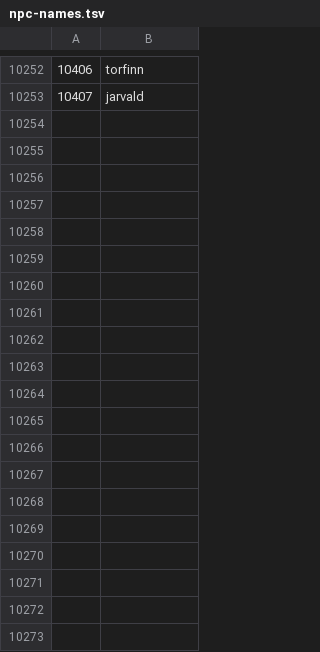
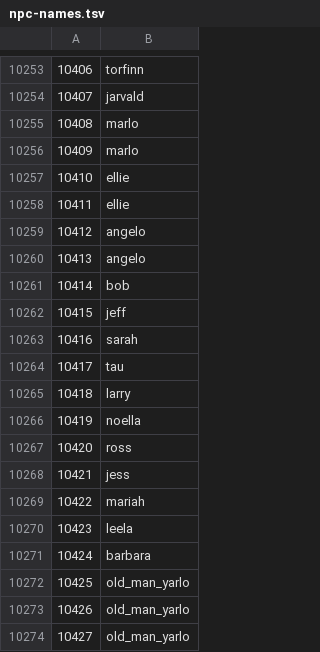
Before and after one commit to RuneStar/cs2, a TSV file: src/main/resources/org/runestar/cs2/npc-names.tsv, drawn as a sheet; only a part is shown, gaps mark what is left out; the diff covers the shown part only; the diff names each change by its address in the sheet, - before the commit and + after, or states it on an @@ line.

```diff
--- a/src/main/resources/org/runestar/cs2/npc-names.tsv
+++ b/src/main/resources/org/runestar/cs2/npc-names.tsv
+row 10255: 10408 | marlo
+row 10256: 10409 | marlo
+row 10257: 10410 | ellie
+row 10258: 10411 | ellie
+row 10259: 10412 | angelo
+row 10260: 10413 | angelo
+row 10261: 10414 | bob
+row 10262: 10415 | jeff
+row 10263: 10416 | sarah
+row 10264: 10417 | tau
+row 10265: 10418 | larry
+row 10266: 10419 | noella
+row 10267: 10420 | ross
+row 10268: 10421 | jess
+row 10269: 10422 | mariah
+row 10270: 10423 | leela
+row 10271: 10424 | barbara
+row 10272: 10425 | old_man_yarlo
+row 10273: 10426 | old_man_yarlo
+row 10274: 10427 | old_man_yarlo
```
Also changed, not shown: 17 added rows, 1 moved row and 3 edited cells elsewhere in this file, src/main/resources/org/runestar/cs2/model-names.tsv, src/main/resources/org/runestar/cs2/obj-names.tsv, 6 other files.
